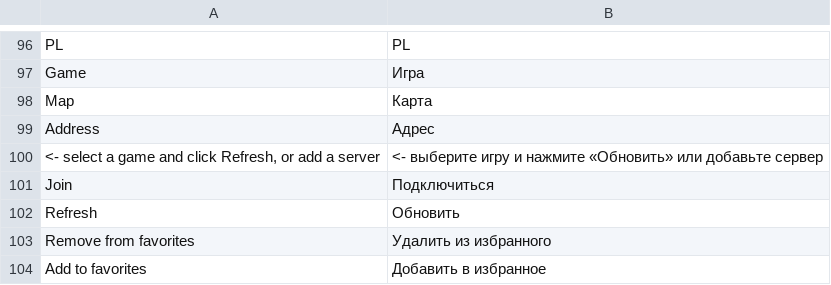
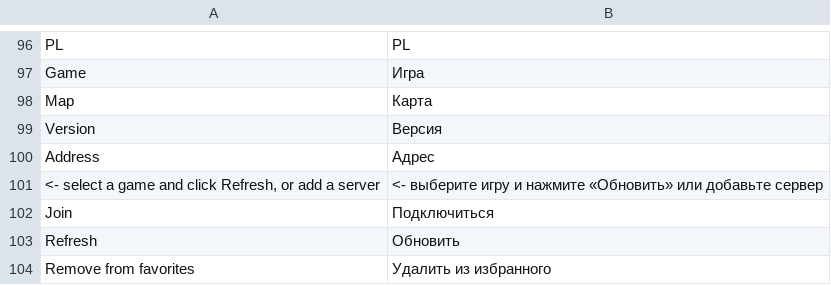
Before and after one commit to OpenGamePlus/OpenASE-Plus, a TSV file: rust/src/locales/ru.tsv, drawn as a sheet; only a part is shown, gaps mark what is left out; the shorter side is filled out with more unchanged rows; the diff names each change by its address in the sheet, - before the commit and + after, or states it on an @@ line.

```diff
--- a/rust/src/locales/ru.tsv
+++ b/rust/src/locales/ru.tsv
+row 99: Version | Версия
```
Also changed, not shown: rust/src/locales/de.tsv, rust/src/locales/es.tsv, 26 other files.
